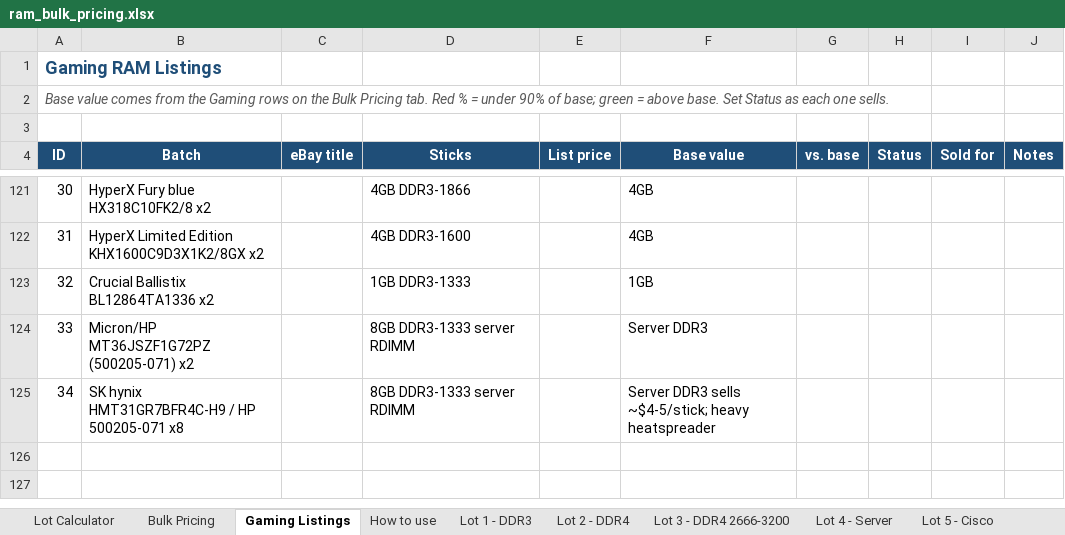
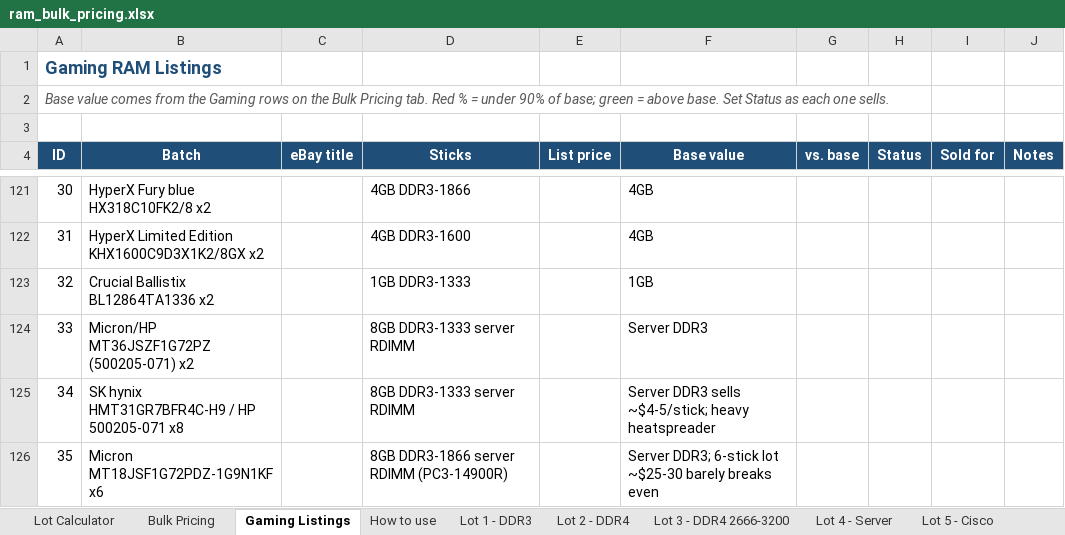
Before and after one commit to bgallaher-lgtm/Claude, an Excel workbook: ram_bulk_pricing.xlsx, sheet Gaming Listings, drawn as a sheet; only a part is shown, gaps mark what is left out; values as stored, in another font and other column widths than the file's, no borders; conditional formats not drawn; the diff names each change by its address in the sheet, - before the commit and + after, or states it on an @@ line.

```diff
--- a/ram_bulk_pricing.xlsx (sheet Gaming Listings)
+++ b/ram_bulk_pricing.xlsx (sheet Gaming Listings)
+row 126: 35 | Micron MT18JSF1G72PDZ-1G9N1KF x6 |  | 8GB DDR3-1866 server RDIMM (PC3-14900R) |  | Server DDR3; 6-stick lot ~$25-30 barely breaks even
```
Also changed, not shown: 1 other file.
